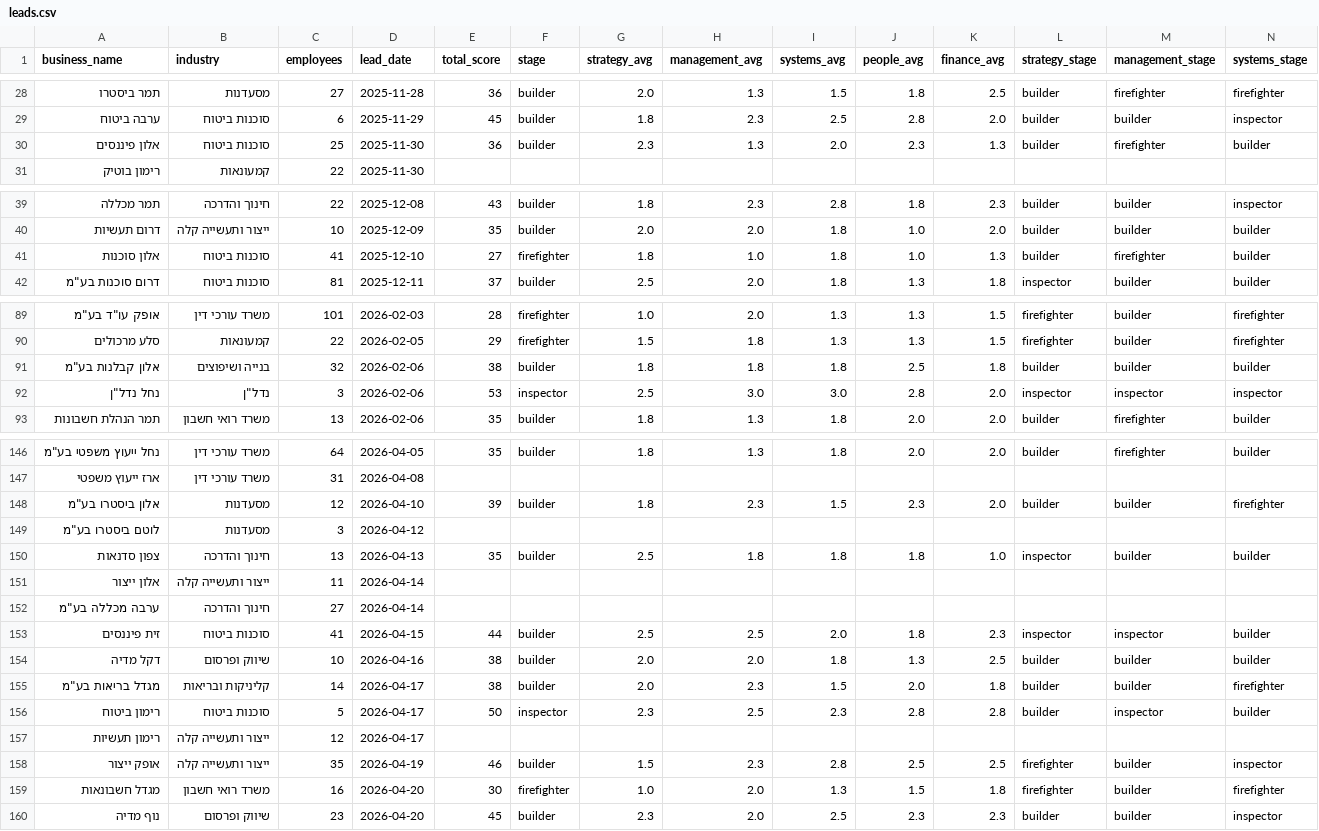
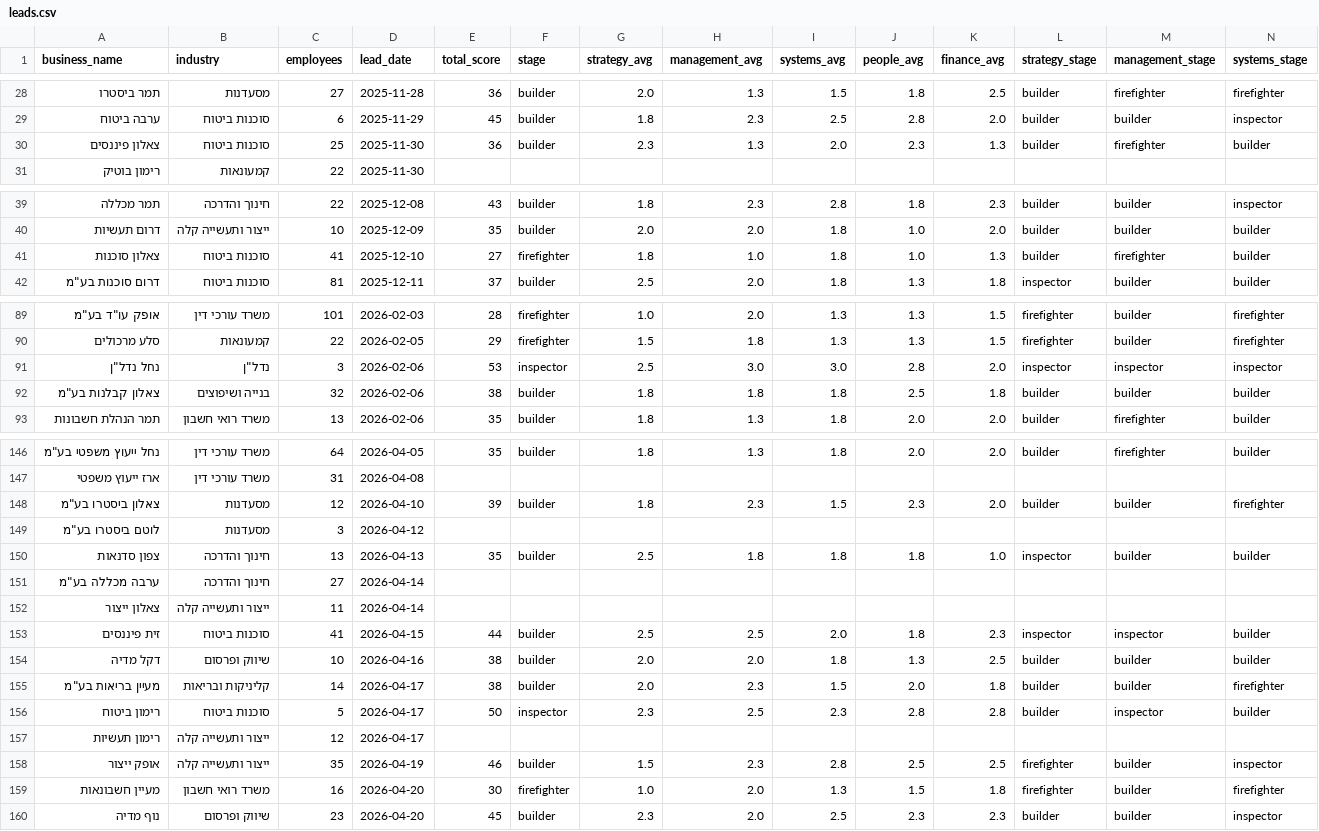
Before and after one commit to ozt5002-stack/aido-lead-copilot, a CSV file: data/leads.csv, drawn as a sheet; only a part is shown, gaps mark what is left out; removed rows and columns are numbered as before the commit, all else as after; rows hold the shown columns only; the diff covers the shown part only; the diff names each change by its address in the sheet, - before the commit and + after, or states it on an @@ line.

```diff
--- a/data/leads.csv
+++ b/data/leads.csv
-A30 (business_name): אלון פיננסים
+A30 (business_name): צאלון פיננסים
-A41 (business_name): אלון סוכנות
+A41 (business_name): צאלון סוכנות
-row 91: אלון קבלנות בע"מ | בנייה ושיפוצים | 32 | 2026-02-06 | 38 | builder | 1.8 | 1.8 | 1.8 | 2.5 | 1.8 | builder | builder | builder
+row 92: צאלון קבלנות בע"מ | בנייה ושיפוצים | 32 | 2026-02-06 | 38 | builder | 1.8 | 1.8 | 1.8 | 2.5 | 1.8 | builder | builder | builder
-A148 (business_name): אלון ביסטרו בע"מ
+A148 (business_name): צאלון ביסטרו בע"מ
-row 151: אלון ייצור | ייצור ותעשייה קלה | 11 | 2026-04-14
+row 152: צאלון ייצור | ייצור ותעשייה קלה | 11 | 2026-04-14
-A155 (business_name): מגדל בריאות בע"מ
+A155 (business_name): מעיין בריאות בע"מ
-A159 (business_name): מגדל חשבונאות
+A159 (business_name): מעיין חשבונאות
```
Also changed, not shown: 12 edited cells elsewhere in this file, 4 other files.
